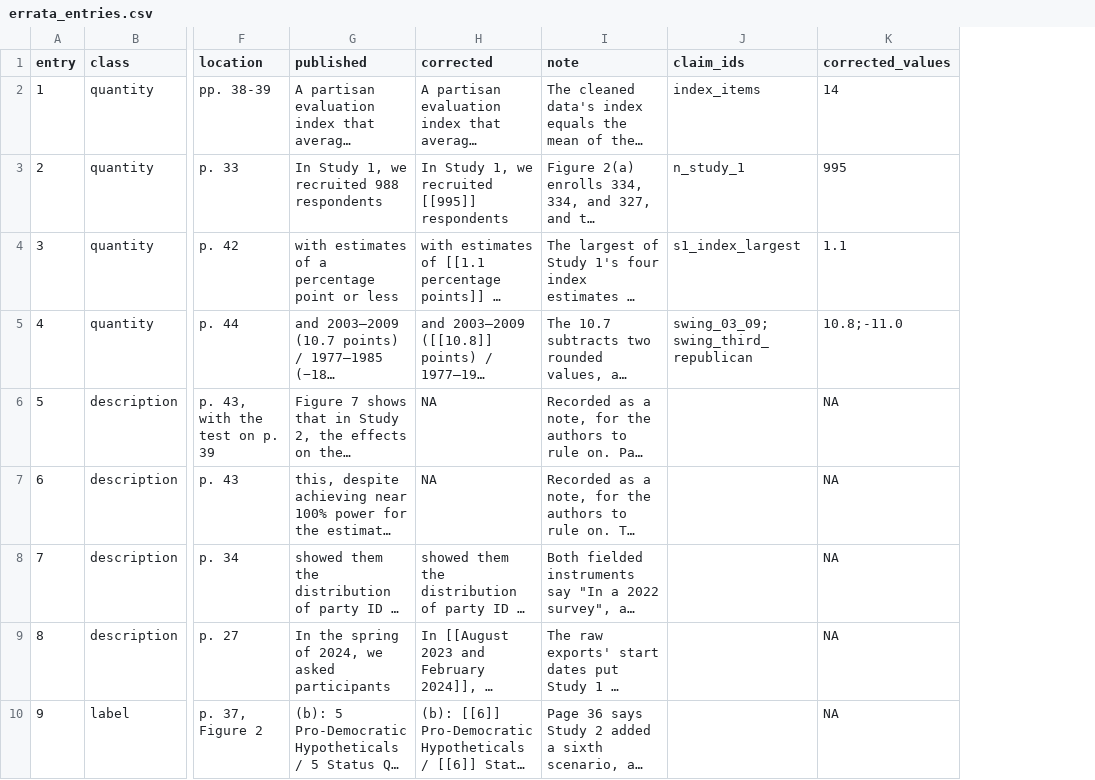
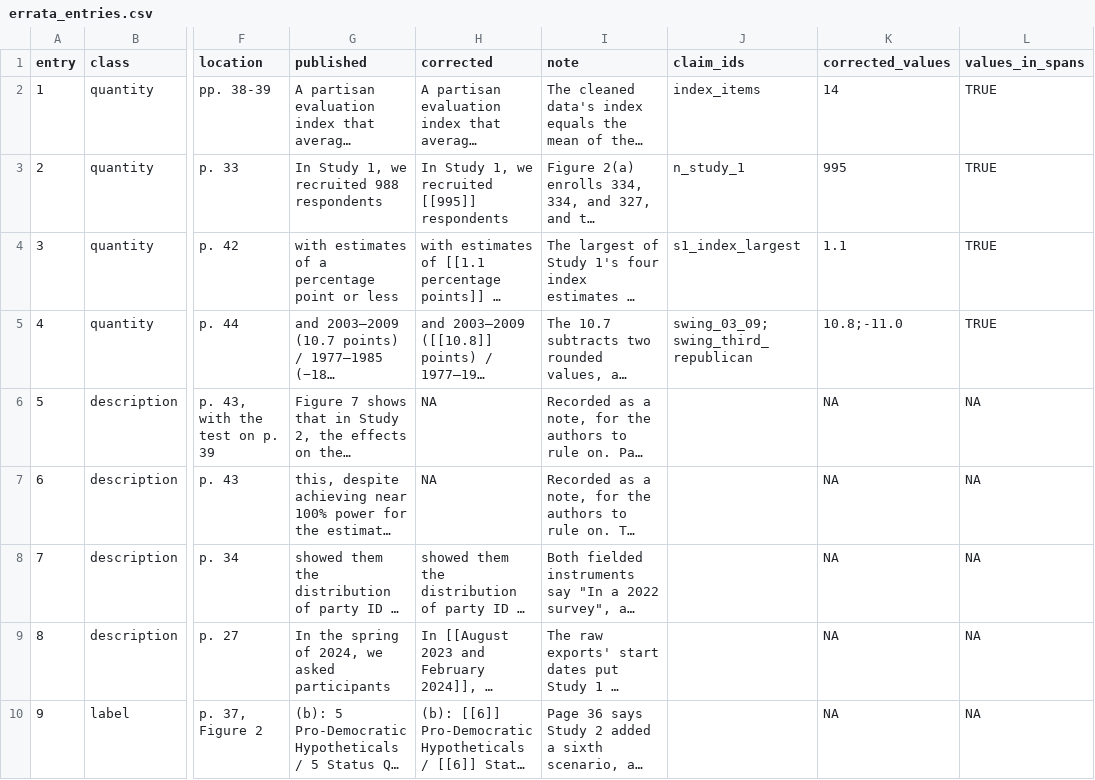
Before and after one commit to active-maintenance-aec/coppock_green_porter_2026, a CSV file: errata_entries.csv, drawn as a sheet; only a part is shown, gaps mark what is left out; long unchanged cells end in …; the diff names each change by its address in the sheet, - before the commit and + after, or states it on an @@ line.

```diff
--- a/errata_entries.csv
+++ b/errata_entries.csv
+column L (values_in_spans), rows 2-10: TRUE | TRUE | TRUE | TRUE | NA | NA | NA | NA | NA
```
Also changed, not shown: ground_truth/coppock_green_porter_2026_ground_truth.csv, ground_truth/published_claims.csv, 16 other files.
